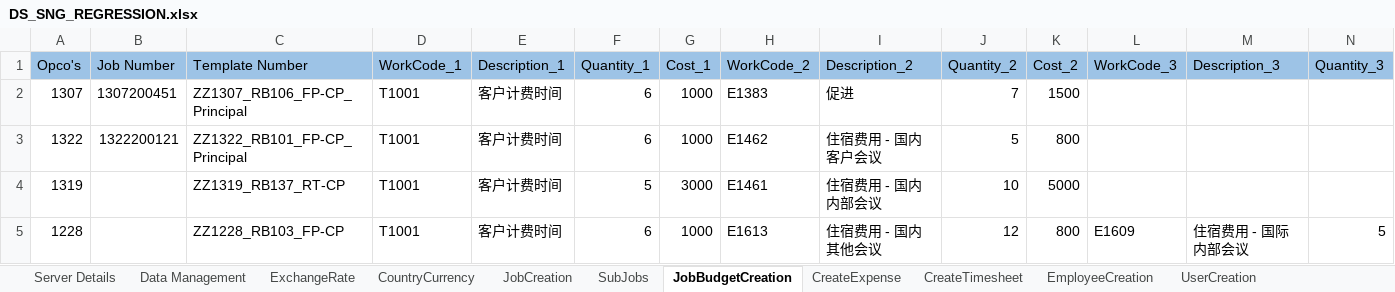
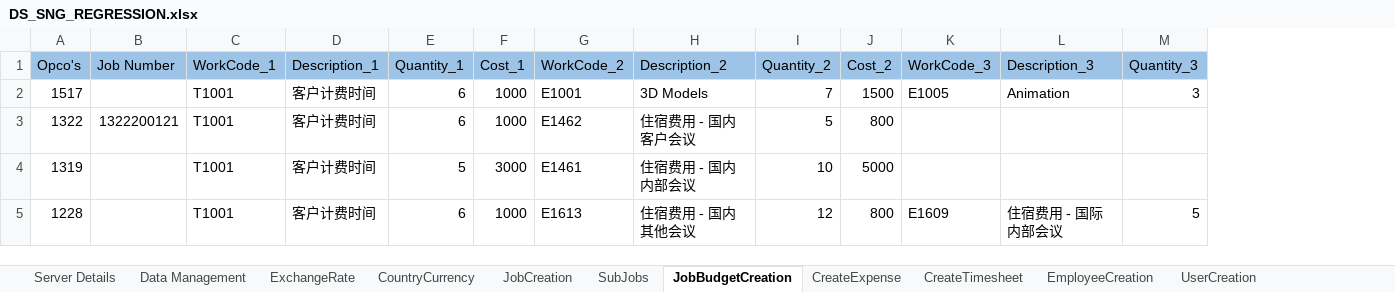
Before and after one commit to Thiyagarajan2022/GlobalTestSuiteAutomation1, an Excel workbook: WppRegpack/TestResource/Regression/DS_SNG_REGRESSION.xlsx, sheet JobBudgetCreation, drawn as a sheet; only a part is shown; values as stored, in another font and other column widths than the file's, no borders; removed rows and columns are numbered as before the commit, all else as after; rows hold the shown columns only; the diff names each change by its address in the sheet, - before the commit and + after, or states it on an @@ line.

```diff
--- a/WppRegpack/TestResource/Regression/DS_SNG_REGRESSION.xlsx (sheet JobBudgetCreation)
+++ b/WppRegpack/TestResource/Regression/DS_SNG_REGRESSION.xlsx (sheet JobBudgetCreation)
-column C (Template Number), rows 3-5: ZZ1322_RB101_FP-CP_Principal | ZZ1319_RB137_RT-CP | ZZ1228_RB103_FP-CP
-row 2: 1307 | 1307200451 | ZZ1307_RB106_FP-CP_Principal | T1001 | 客户计费时间 | 6 | 1000 | E1383 | 促进 | 7 | 1500
+row 2: 1517 |  | T1001 | 客户计费时间 | 6 | 1000 | E1001 | 3D Models | 7 | 1500 | E1005 | Animation | 3
```
Also changed, not shown: sheet JobCreation, sheet Data Management, sheet CreateQuote, sheet Server Details, WppRegpack/TestResource/EnvParamaters.xlsx, WppRegpack/TestResource/Regression/DS_IND_REGRESSION.xlsx, 26 other files.
